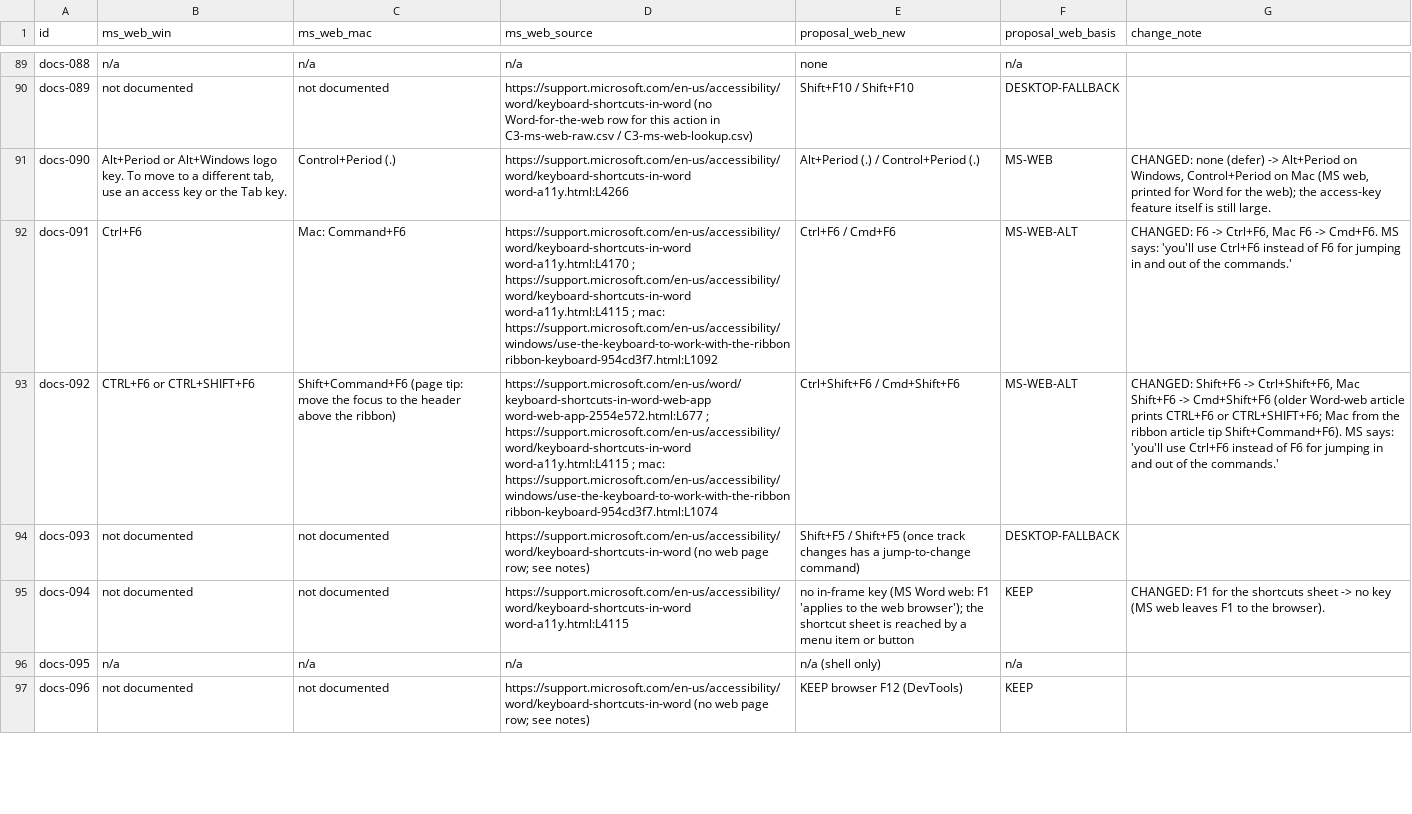
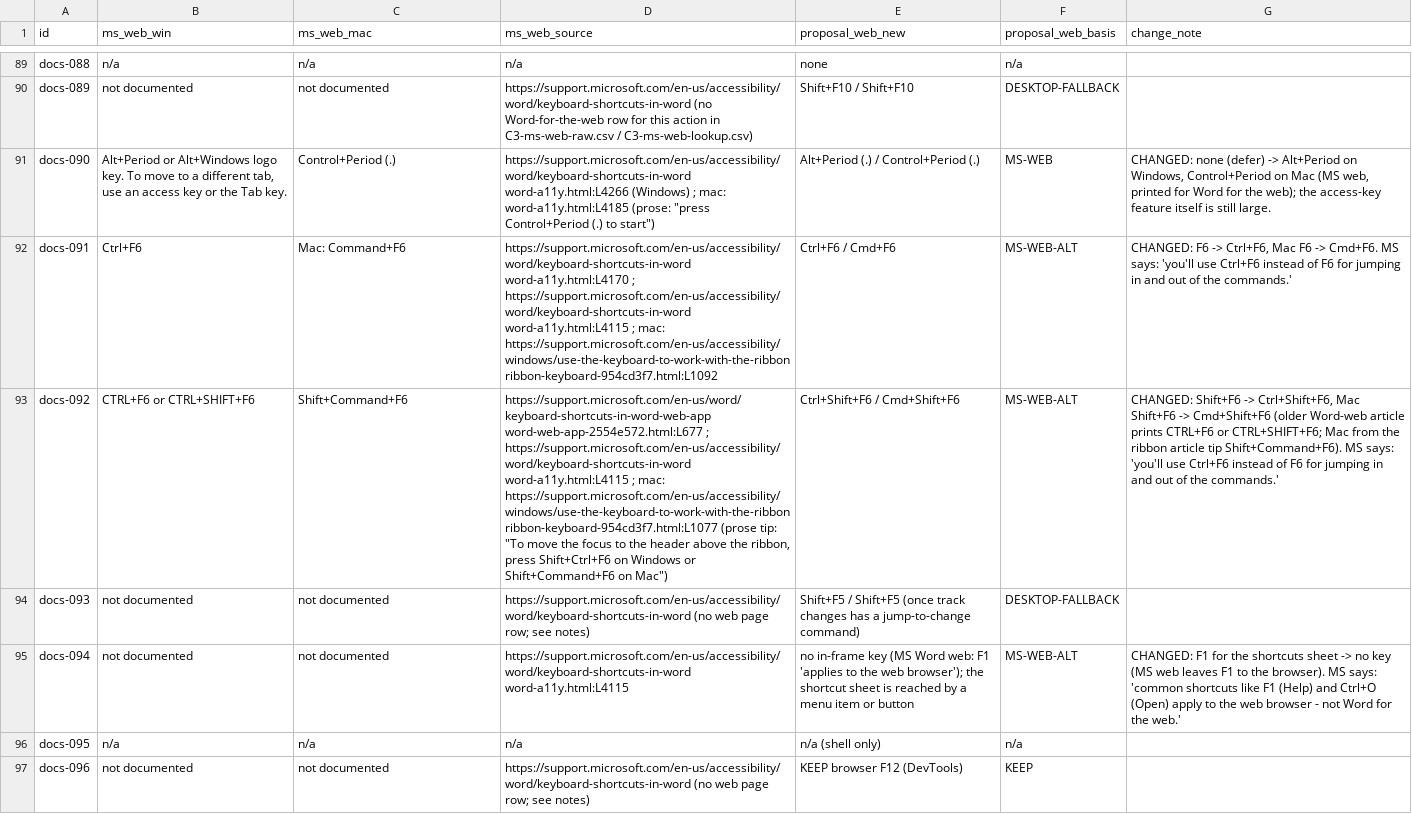
Before and after one commit to UNIAI-TEAM/uniwork, a CSV file: reports/shortcuts_local/raw/synth2/W1-text-editors.csv, drawn as a sheet; only a part is shown, gaps mark what is left out; the diff covers the shown part only; the diff names each change by its address in the sheet, - before the commit and + after, or states it on an @@ line.

```diff
--- a/reports/shortcuts_local/raw/synth2/W1-text-editors.csv
+++ b/reports/shortcuts_local/raw/synth2/W1-text-editors.csv
-D91 (ms_web_source): https://support.microsoft.com/en-us/accessibility/word/keyboard-shortcuts-in-word word-a11y.html:L4266
+D91 (ms_web_source): https://support.microsoft.com/en-us/accessibility/word/keyboard-shortcuts-in-word word-a11y.html:L4266 (Windows) ; mac: word-a11y.html:L4185 (prose: "press Control+Period (.) to start")
-C93 (ms_web_mac): Shift+Command+F6 (page tip: move the focus to the header above the ribbon)
+C93 (ms_web_mac): Shift+Command+F6
-D93 (ms_web_source): …mac: https://support.microsoft.com/en-us/accessibility/windows/use-the-keyboard-to-work-with-the-ribbon ribbon-keyboard-954cd3f7.html:L1074
+D93 (ms_web_source): …mac: https://support.microsoft.com/en-us/accessibility/windows/use-the-keyboard-to-work-with-the-ribbon ribbon-keyboard-954cd3f7.html:L1077 (prose tip: "To move the focus to the header above the ribbon, press Shift+Ctrl+F6 on Windows or Shift+Command+F6 on Mac")
-F95 (proposal_web_basis): KEEP
+F95 (proposal_web_basis): MS-WEB-ALT
-G95 (change_note): …the browser).
+G95 (change_note): …the browser). MS says: 'common shortcuts like F1 (Help) and Ctrl+O (Open) apply to the web browser - not Word for the web.'
```
Also changed, not shown: 44 edited cells elsewhere in this file, reports/shortcuts_local/raw/C3-ms-web-raw.csv, reports/shortcuts_local/raw/synth2/W2-sheets-slides.csv, 10 other files.
